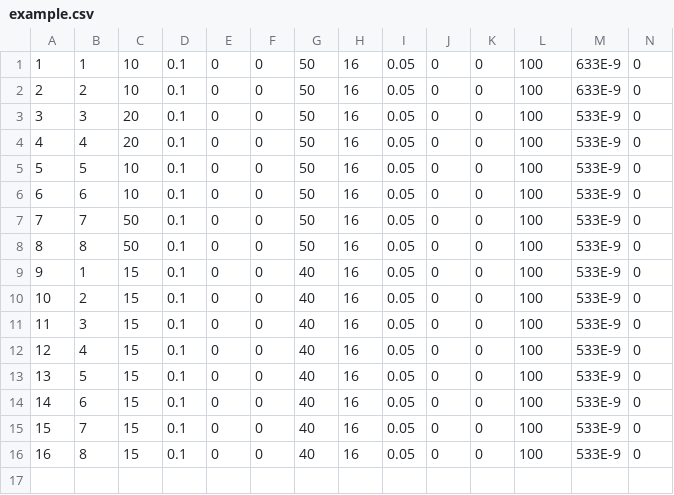
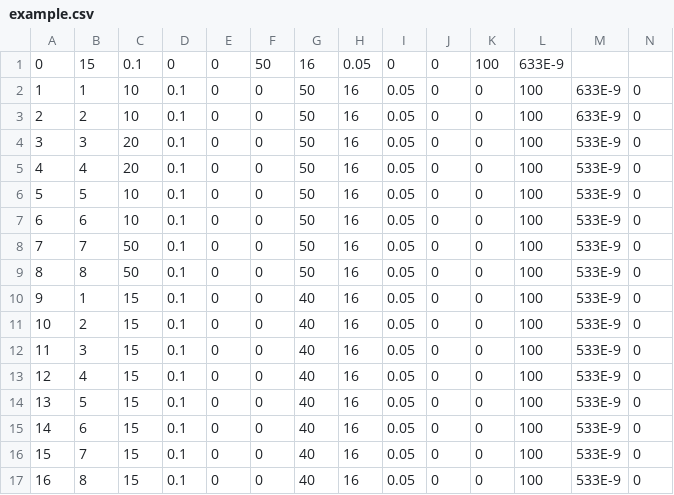
Before and after one commit to rogiervandergeer/diffraction-sim, a CSV file: defs/example.csv, drawn as a sheet; only a part is shown; rows hold the shown columns only; the diff names each change by its address in the sheet, - before the commit and + after, or states it on an @@ line.

```diff
--- a/defs/example.csv
+++ b/defs/example.csv
+row 1: 0 | 15 | 0.1 | 0 | 0 | 50 | 16 | 0.05 | 0 | 0 | 100 | 633E-9
```
Also changed, not shown: 3 other files.
